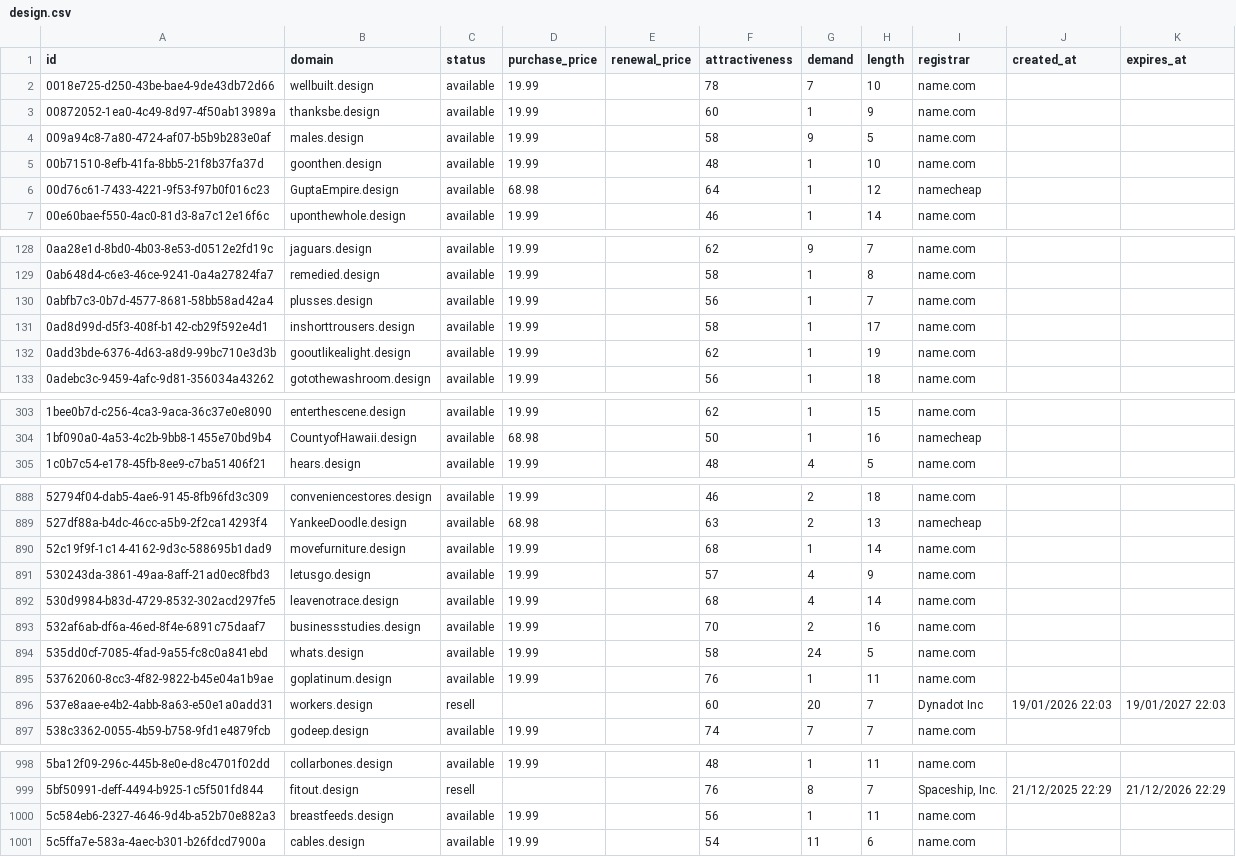
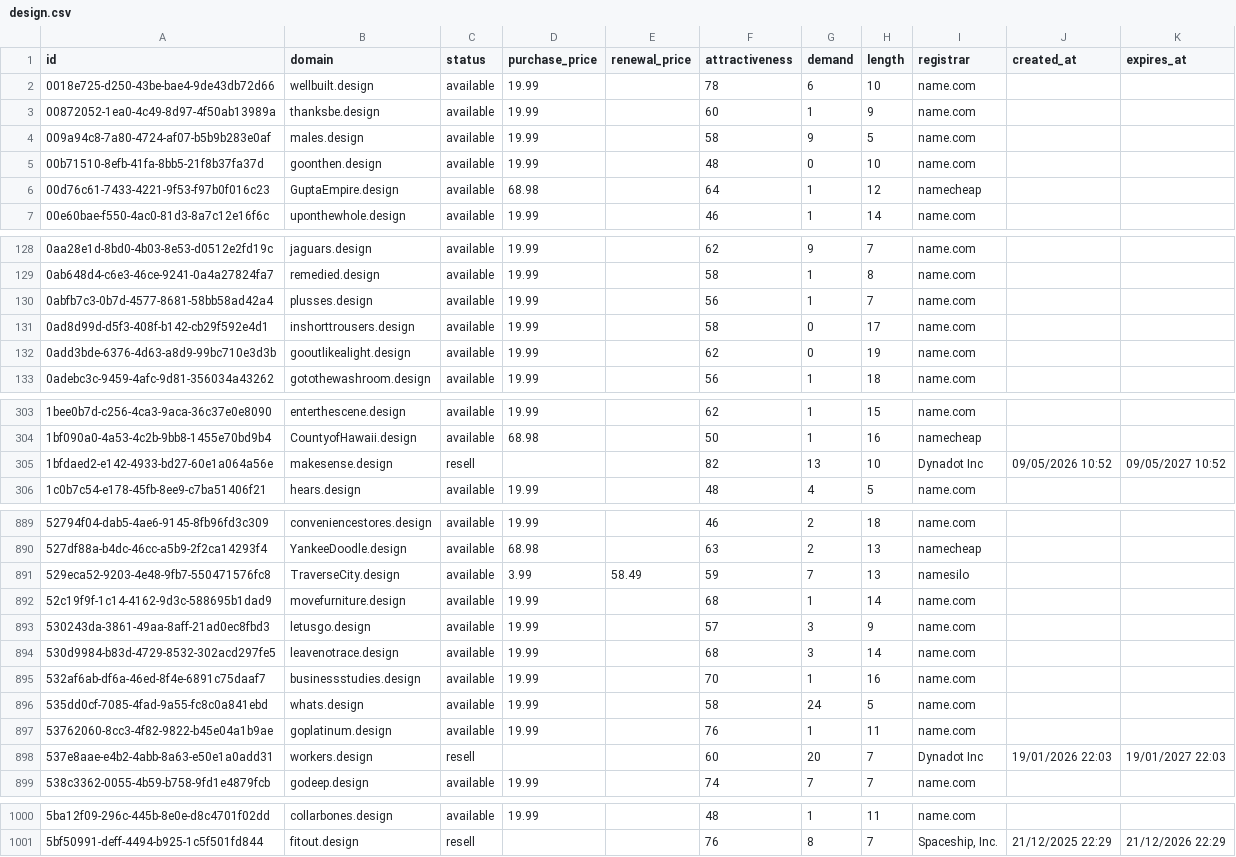
Before and after one commit to UniqueDomains/design-oneword-domains, a CSV file: design.csv, drawn as a sheet; only a part is shown, gaps mark what is left out; the diff covers the shown part only.

Commit message:
Domains update

```diff
--- a/design.csv
+++ b/design.csv
@@ -1,6 +1,6 @@
 id,domain,status,purchase_price,renewal_price,attractiveness,demand,length,registrar,created_at,expires_at
-0018e725-d250-43be-bae4-9de43db72d66,wellbuilt.design,available,19.99,,78,7,10,name.com,,
+0018e725-d250-43be-bae4-9de43db72d66,wellbuilt.design,available,19.99,,78,6,10,name.com,,
 00872052-1ea0-4c49-8d97-4f50ab13989a,thanksbe.design,available,19.99,,60,1,9,name.com,,
 009a94c8-7a80-4724-af07-b5b9b283e0af,males.design,available,19.99,,58,9,5,name.com,,
-00b71510-8efb-41fa-8bb5-21f8b37fa37d,goonthen.design,available,19.99,,48,1,10,name.com,,
+00b71510-8efb-41fa-8bb5-21f8b37fa37d,goonthen.design,available,19.99,,48,0,10,name.com,,
 00d76c61-7433-4221-9f53-f97b0f016c23,GuptaEmpire.design,available,68.98,,64,1,12,namecheap,,
@@ -130,4 +130,4 @@ id,domain,status,purchase_price,renewal_price,attractiveness,demand,length,regis
 0abfb7c3-0b7d-4577-8681-58bb58ad42a4,plusses.design,available,19.99,,56,1,7,name.com,,
-0ad8d99d-d5f3-408f-b142-cb29f592e4d1,inshorttrousers.design,available,19.99,,58,1,17,name.com,,
-0add3bde-6376-4d63-a8d9-99bc710e3d3b,gooutlikealight.design,available,19.99,,62,1,19,name.com,,
+0ad8d99d-d5f3-408f-b142-cb29f592e4d1,inshorttrousers.design,available,19.99,,58,0,17,name.com,,
+0add3bde-6376-4d63-a8d9-99bc710e3d3b,gooutlikealight.design,available,19.99,,62,0,19,name.com,,
 0adebc3c-9459-4afc-9d81-356034a43262,gotothewashroom.design,available,19.99,,56,1,18,name.com,,
@@ -304,2 +304,3 @@ id,domain,status,purchase_price,renewal_price,attractiveness,demand,length,regis
 1bf090a0-4a53-4c2b-9bb8-1455e70bd9b4,CountyofHawaii.design,available,68.98,,50,1,16,namecheap,,
+1bfdaed2-e142-4933-bd27-60e1a064a56e,makesense.design,resell,,,82,13,10,Dynadot Inc,09/05/2026 10:52,09/05/2027 10:52
 1c0b7c54-e178-45fb-8ee9-c7ba51406f21,hears.design,available,19.99,,48,4,5,name.com,,
@@ -889,6 +890,7 @@ id,domain,status,purchase_price,renewal_price,attractiveness,demand,length,regis
 527df88a-b4dc-46cc-a5b9-2f2ca14293f4,YankeeDoodle.design,available,68.98,,63,2,13,namecheap,,
+529eca52-9203-4e48-9fb7-550471576fc8,TraverseCity.design,available,3.99,58.49,59,7,13,namesilo,,
 52c19f9f-1c14-4162-9d3c-588695b1dad9,movefurniture.design,available,19.99,,68,1,14,name.com,,
-530243da-3861-49aa-8aff-21ad0ec8fbd3,letusgo.design,available,19.99,,57,4,9,name.com,,
-530d9984-b83d-4729-8532-302acd297fe5,leavenotrace.design,available,19.99,,68,4,14,name.com,,
-532af6ab-df6a-46ed-8f4e-6891c75daaf7,businessstudies.design,available,19.99,,70,2,16,name.com,,
+530243da-3861-49aa-8aff-21ad0ec8fbd3,letusgo.design,available,19.99,,57,3,9,name.com,,
+530d9984-b83d-4729-8532-302acd297fe5,leavenotrace.design,available,19.99,,68,3,14,name.com,,
+532af6ab-df6a-46ed-8f4e-6891c75daaf7,businessstudies.design,available,19.99,,70,1,16,name.com,,
 535dd0cf-7085-4fad-9a55-fc8c0a841ebd,whats.design,available,19.99,,58,24,5,name.com,,
@@ -999,3 +1001 @@ id,domain,status,purchase_price,renewal_price,attractiveness,demand,length,regis
 5bf50991-deff-4494-b925-1c5f501fd844,fitout.design,resell,,,76,8,7,"Spaceship, Inc.",21/12/2025 22:29,21/12/2026 22:29
-5c584eb6-2327-4646-9d4b-a52b70e882a3,breastfeeds.design,available,19.99,,56,1,11,name.com,,
-5c5ffa7e-583a-4aec-b301-b26fdcd7900a,cables.design,available,19.99,,54,11,6,name.com,,
```
Also changed, not shown: 33 edited cells elsewhere in this file, 4 other files.
